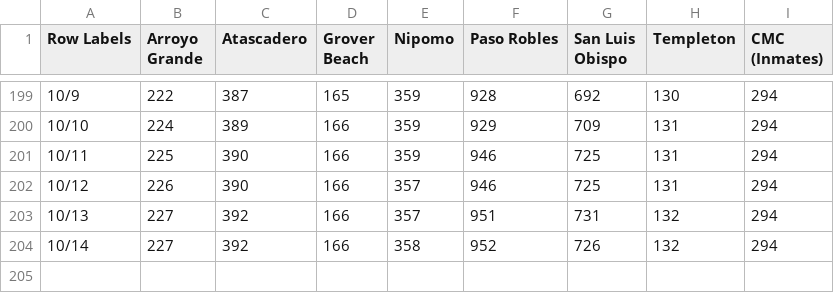
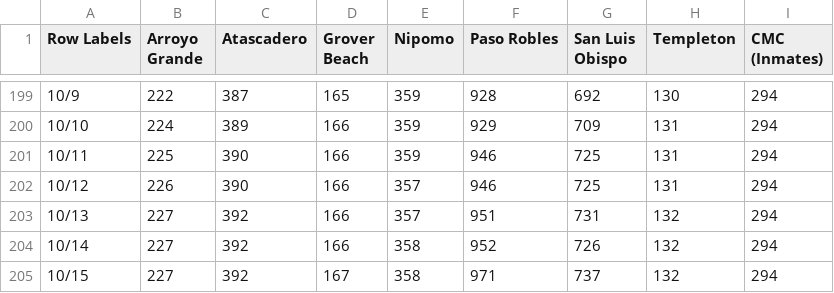
Before and after one commit to slovid19/slovid_data_gathering, a CSV file: data_processing/import/townTimeData.csv, drawn as a sheet; only a part is shown, gaps mark what is left out.

Commit message:
(AUTOMATIC) Update data 2020-10-15

```diff
--- a/data_processing/import/townTimeData.csv
+++ b/data_processing/import/townTimeData.csv
@@ -204 +204,2 @@
 "10/14","227","392","166","358","952","726","132","294"
+"10/15","227","392","167","358","971","737","132","294"
```
Also changed, not shown: data_processing/import/ageTimeData.csv, 3 other files.
